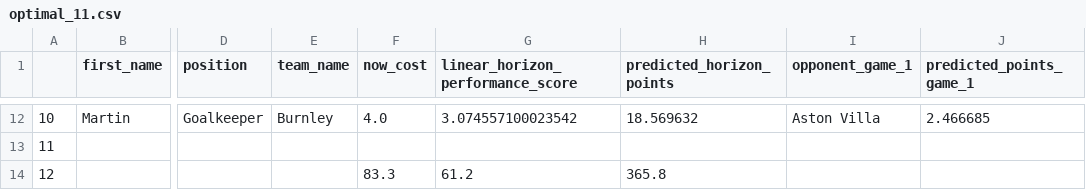
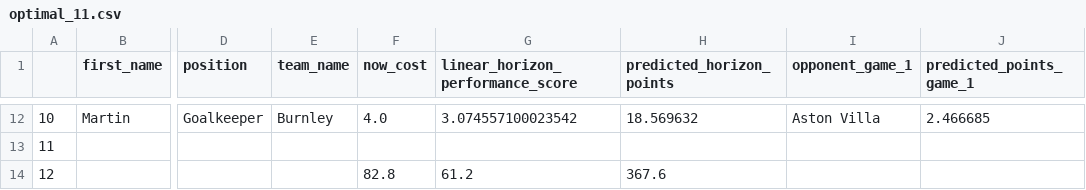
Before and after one commit to matecsapo/Fantasy-Premier-League-Model, a CSV file: predictions/GW_7/model_V2_5/optimal_11.csv, drawn as a sheet; only a part is shown, gaps mark what is left out; the diff covers the shown part only; the diff names each change by its address in the sheet, - before the commit and + after, or states it on an @@ line.

```diff
--- a/predictions/GW_7/model_V2_5/optimal_11.csv
+++ b/predictions/GW_7/model_V2_5/optimal_11.csv
-F14 (now_cost): 83.3
+F14 (now_cost): 82.8
-H14 (predicted_horizon_points): 365.8
+H14 (predicted_horizon_points): 367.6
```
Also changed, not shown: 64 edited cells elsewhere in this file, predictions/GW_7/model_V2/optimal_11.csv, predictions/GW_7/model_V2/predictions.csv, 3 other files.
